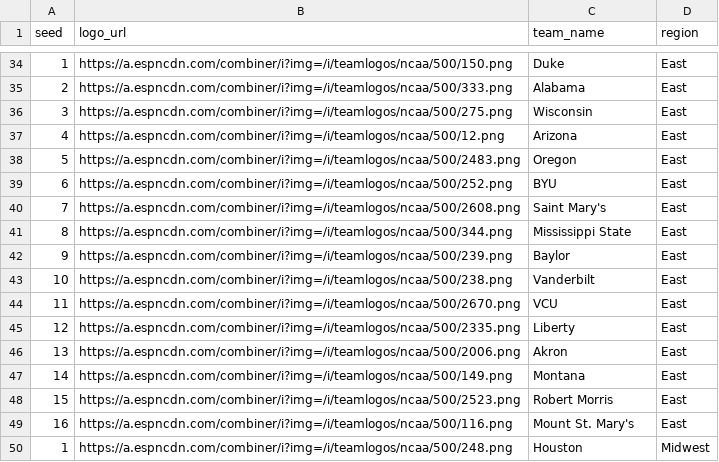
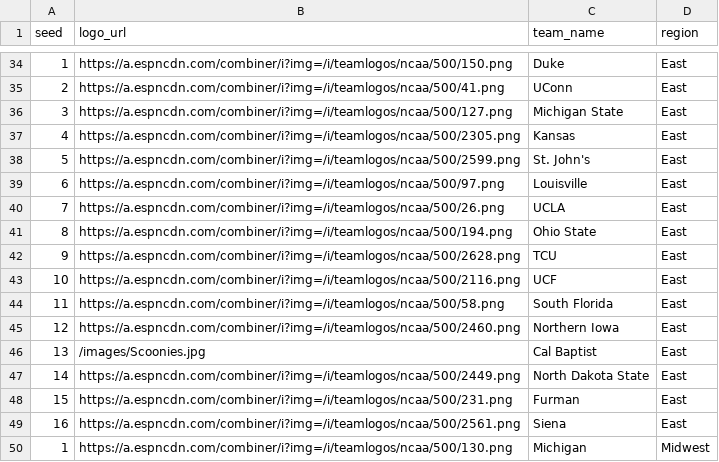
Before and after one commit to kmarsteller/ScooniesApp, a CSV file: public/teams.csv, drawn as a sheet; only a part is shown, gaps mark what is left out; the diff covers the shown part only.

```diff
--- a/public/teams.csv
+++ b/public/teams.csv
@@ -34,17 +34,17 @@ seed,logo_url,team_name,region
 1,https://a.espncdn.com/combiner/i?img=/i/teamlogos/ncaa/500/150.png,Duke,East
-2,https://a.espncdn.com/combiner/i?img=/i/teamlogos/ncaa/500/333.png,Alabama,East
-3,https://a.espncdn.com/combiner/i?img=/i/teamlogos/ncaa/500/275.png,Wisconsin,East
-4,https://a.espncdn.com/combiner/i?img=/i/teamlogos/ncaa/500/12.png,Arizona,East
-5,https://a.espncdn.com/combiner/i?img=/i/teamlogos/ncaa/500/2483.png,Oregon,East
-6,https://a.espncdn.com/combiner/i?img=/i/teamlogos/ncaa/500/252.png,BYU,East
-7,https://a.espncdn.com/combiner/i?img=/i/teamlogos/ncaa/500/2608.png,Saint Mary's,East
-8,https://a.espncdn.com/combiner/i?img=/i/teamlogos/ncaa/500/344.png,Mississippi State,East
-9,https://a.espncdn.com/combiner/i?img=/i/teamlogos/ncaa/500/239.png,Baylor,East
-10,https://a.espncdn.com/combiner/i?img=/i/teamlogos/ncaa/500/238.png,Vanderbilt,East
-11,https://a.espncdn.com/combiner/i?img=/i/teamlogos/ncaa/500/2670.png,VCU,East
-12,https://a.espncdn.com/combiner/i?img=/i/teamlogos/ncaa/500/2335.png,Liberty,East
-13,https://a.espncdn.com/combiner/i?img=/i/teamlogos/ncaa/500/2006.png,Akron,East
-14,https://a.espncdn.com/combiner/i?img=/i/teamlogos/ncaa/500/149.png,Montana,East
-15,https://a.espncdn.com/combiner/i?img=/i/teamlogos/ncaa/500/2523.png,Robert Morris,East
-16,https://a.espncdn.com/combiner/i?img=/i/teamlogos/ncaa/500/116.png,Mount St. Mary's,East
-1,https://a.espncdn.com/combiner/i?img=/i/teamlogos/ncaa/500/248.png,Houston,Midwest
+2,https://a.espncdn.com/combiner/i?img=/i/teamlogos/ncaa/500/41.png,UConn,East
+3,https://a.espncdn.com/combiner/i?img=/i/teamlogos/ncaa/500/127.png,Michigan State,East
+4,https://a.espncdn.com/combiner/i?img=/i/teamlogos/ncaa/500/2305.png,Kansas,East
+5,https://a.espncdn.com/combiner/i?img=/i/teamlogos/ncaa/500/2599.png,St. John's,East
+6,https://a.espncdn.com/combiner/i?img=/i/teamlogos/ncaa/500/97.png,Louisville,East
+7,https://a.espncdn.com/combiner/i?img=/i/teamlogos/ncaa/500/26.png,UCLA,East
+8,https://a.espncdn.com/combiner/i?img=/i/teamlogos/ncaa/500/194.png,Ohio State,East
+9,https://a.espncdn.com/combiner/i?img=/i/teamlogos/ncaa/500/2628.png,TCU,East
+10,https://a.espncdn.com/combiner/i?img=/i/teamlogos/ncaa/500/2116.png,UCF,East
+11,https://a.espncdn.com/combiner/i?img=/i/teamlogos/ncaa/500/58.png,South Florida,East
+12,https://a.espncdn.com/combiner/i?img=/i/teamlogos/ncaa/500/2460.png,Northern Iowa,East
+13,/images/Scoonies.jpg,Cal Baptist,East
+14,https://a.espncdn.com/combiner/i?img=/i/teamlogos/ncaa/500/2449.png,North Dakota State,East
+15,https://a.espncdn.com/combiner/i?img=/i/teamlogos/ncaa/500/231.png,Furman,East
+16,https://a.espncdn.com/combiner/i?img=/i/teamlogos/ncaa/500/2561.png,Siena,East
+1,https://a.espncdn.com/combiner/i?img=/i/teamlogos/ncaa/500/130.png,Michigan,Midwest
```
Also changed, not shown: 5 added rows, 5 removed rows and 81 edited cells elsewhere in this file, 25 other files.
